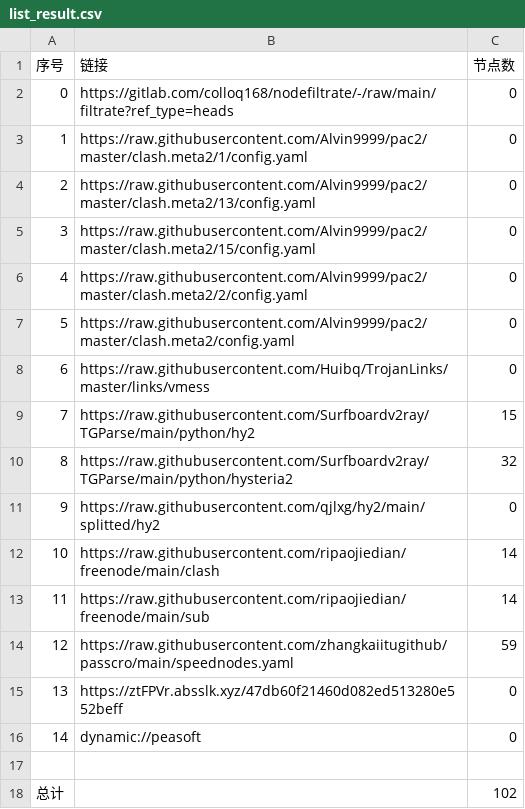
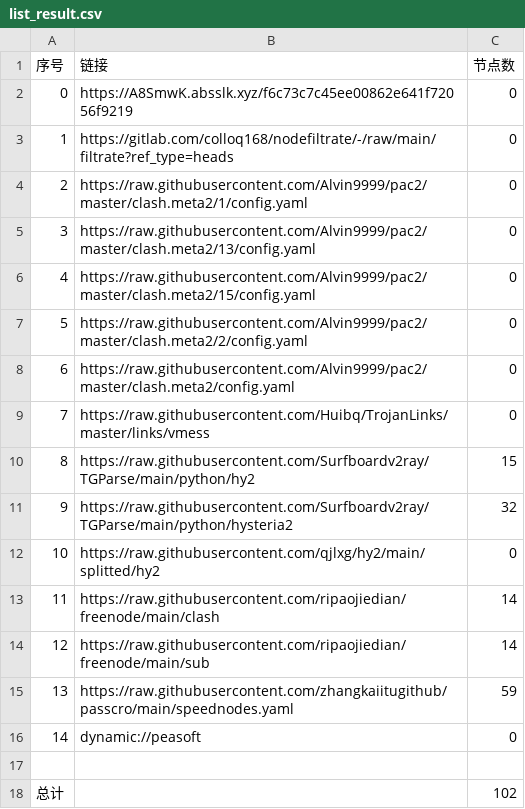
Before and after one commit to dalazhi/AutoMergePublicNodes, a CSV file: list_result.csv, drawn as a sheet; removed rows and columns are numbered as before the commit, all else as after; the diff names each change by its address in the sheet, - before the commit and + after, or states it on an @@ line.

```diff
--- a/list_result.csv
+++ b/list_result.csv
+row 2: 0 | https://A8SmwK.absslk.xyz/f6c73c7c45ee00862e641f72056f9219 | 0
@@ column A (序号) renumbered between rows 3 and 15 @@
-row 15: 13 | https://ztFPVr.absslk.xyz/47db60f21460d082ed513280e552beff | 0
```
Also changed, not shown: 21 other files.
